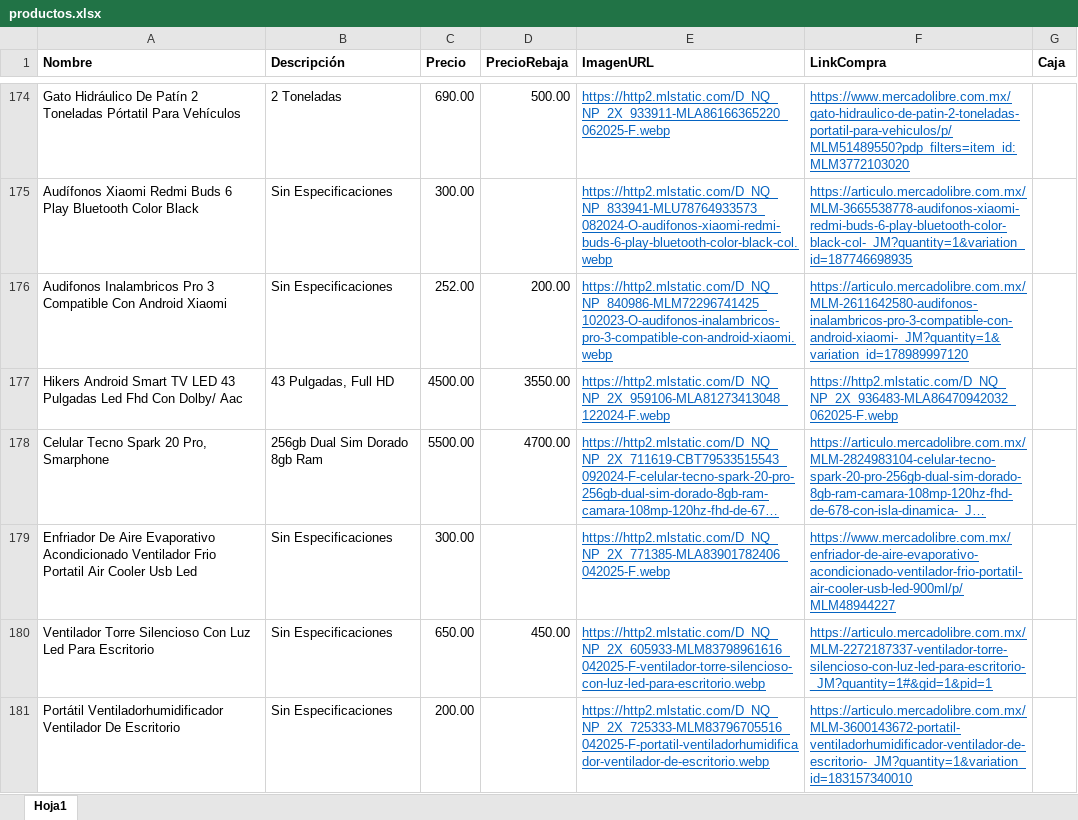
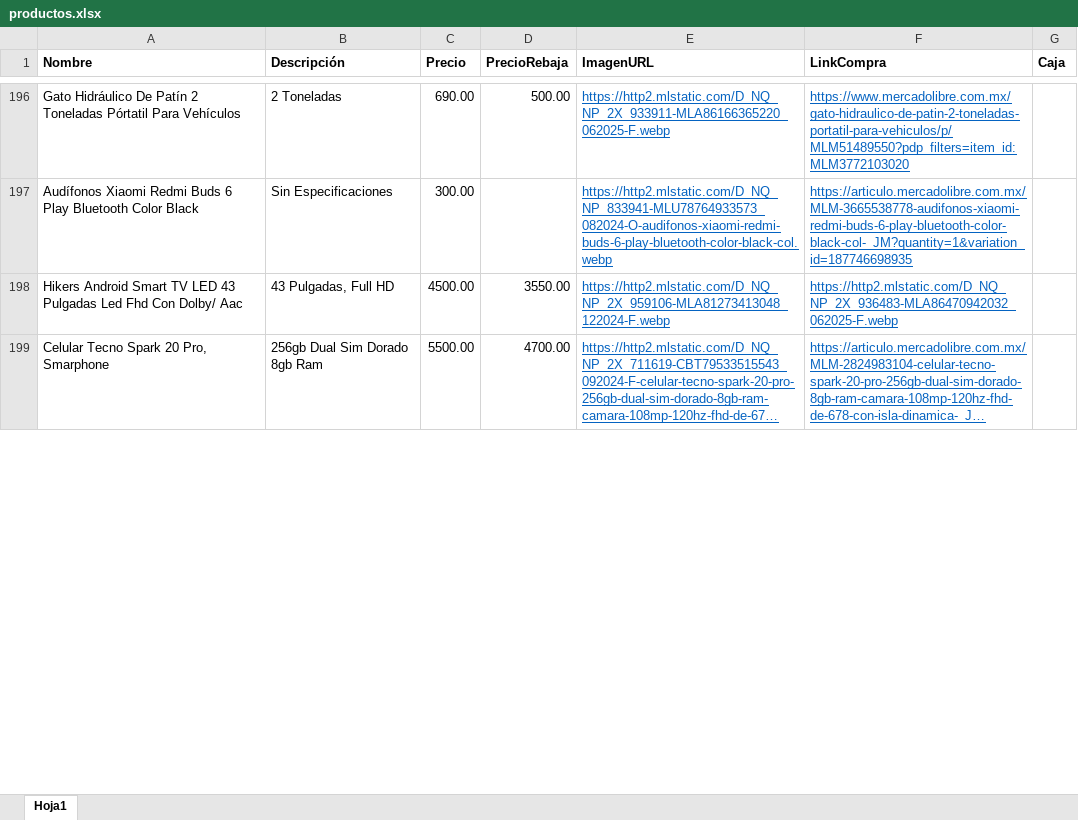
Before and after one commit to Panch17/Catalogo, an Excel workbook: productos.xlsx, sheet Hoja1, drawn as a sheet; only a part is shown, gaps mark what is left out; long unchanged cells end in …; values as stored, in another font and other column widths than the file's, no borders; table styles not drawn; removed rows and columns are numbered as before the commit, all else as after; the diff covers the shown part only; the diff names each change by its address in the sheet, - before the commit and + after, or states it on an @@ line.

Commit message:
Descripción de los cambios

```diff
--- a/productos.xlsx (sheet Hoja1)
+++ b/productos.xlsx (sheet Hoja1)
-row 176: Audifonos Inalambricos Pro 3 Compatible Con Android Xiaomi | Sin Especificaciones | 252.00 | 200.00 | https://http2.mlstatic.com/D_NQ_NP_840986-MLM72296741425_102023-O-audifonos-inalambricos-pro-3-compatible-con-android-xiaomi.webp | https://articulo.mercadolibre.com.mx/MLM-2611642580-audifonos-inalambricos-pro-3-compatible-con-android-xiaomi-_JM?quantity=1&variation_id=178989997120
-row 179: Enfriador De Aire Evaporativo Acondicionado Ventilador Frio Portatil Air Cooler Usb Led | Sin Especificaciones | 300.00 |  | https://http2.mlstatic.com/D_NQ_NP_2X_771385-MLA83901782406_042025-F.webp | https://www.mercadolibre.com.mx/enfriador-de-aire-evaporativo-acondicionado-ventilador-frio-portatil-air-cooler-usb-led-900ml/p/MLM48944227
-row 180: Ventilador Torre Silencioso Con Luz Led Para Escritorio | Sin Especificaciones | 650.00 | 450.00 | https://http2.mlstatic.com/D_NQ_NP_2X_605933-MLM83798961616_042025-F-ventilador-torre-silencioso-con-luz-led-para-escritorio.webp | https://articulo.mercadolibre.com.mx/MLM-2272187337-ventilador-torre-silencioso-con-luz-led-para-escritorio-_JM?quantity=1#&gid=1&pid=1
-row 181: Portátil Ventiladorhumidificador Ventilador De Escritorio | Sin Especificaciones | 200.00 |  | https://http2.mlstatic.com/D_NQ_NP_2X_725333-MLM83796705516_042025-F-portatil-ventiladorhumidificador-ventilador-de-escritorio.webp | https://articulo.mercadolibre.com.mx/MLM-3600143672-portatil-ventiladorhumidificador-ventilador-de-escritorio-_JM?quantity=1&variation_id=183157340010
```
Also changed, not shown: 65 added rows, 40 removed rows, 97 moved rows and 6 edited cells elsewhere in this sheet, 1 other file.
